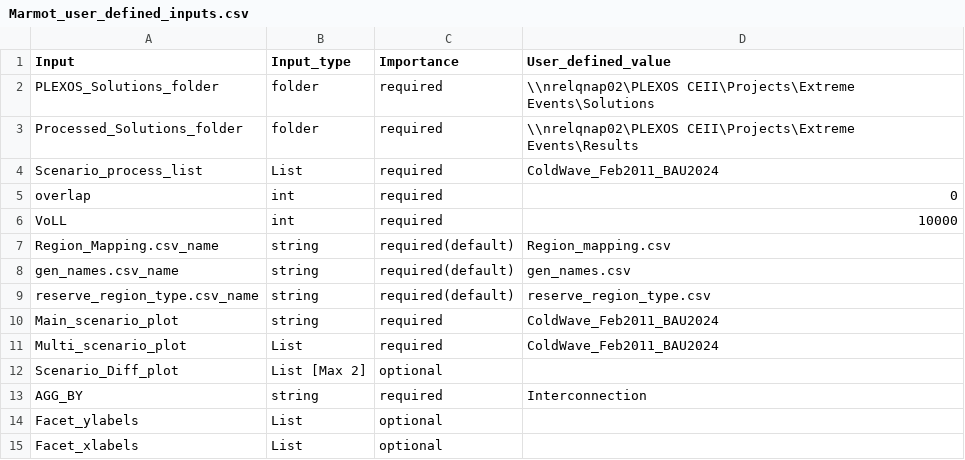
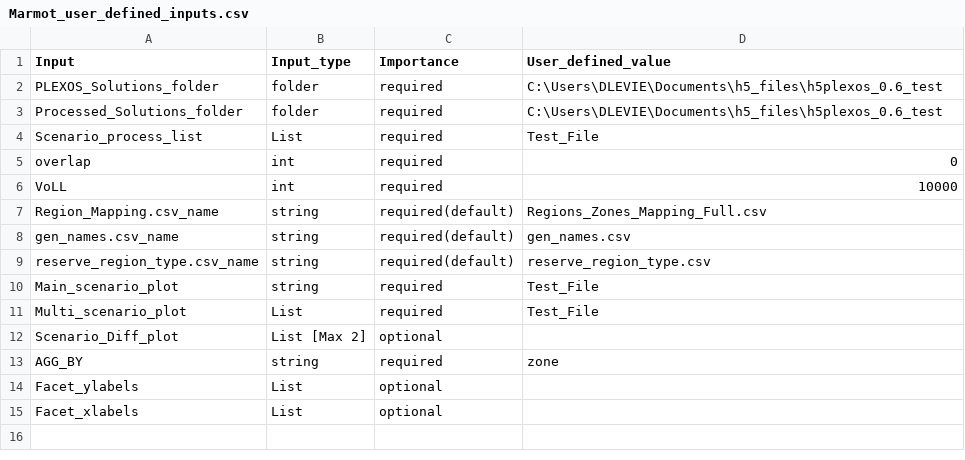
Before and after one commit to NREL/Marmot, a CSV file: Marmot_user_defined_inputs.csv, drawn as a sheet.

```diff
--- a/Marmot_user_defined_inputs.csv
+++ b/Marmot_user_defined_inputs.csv
@@ -1,14 +1,14 @@
 Input,Input_type,Importance,User_defined_value
-PLEXOS_Solutions_folder,folder,required,\\nrelqnap02\PLEXOS CEII\Projects\Extreme Events\Solutions
-Processed_Solutions_folder,folder,required,\\nrelqnap02\PLEXOS CEII\Projects\Extreme Events\Results
-Scenario_process_list,List,required,ColdWave_Feb2011_BAU2024
+PLEXOS_Solutions_folder,folder,required,C:\Users\DLEVIE\Documents\h5_files\h5plexos_0.6_test
+Processed_Solutions_folder,folder,required,C:\Users\DLEVIE\Documents\h5_files\h5plexos_0.6_test
+Scenario_process_list,List,required,Test_File
 overlap,int,required,0
 VoLL,int,required,10000
-Region_Mapping.csv_name,string,required(default),Region_mapping.csv
+Region_Mapping.csv_name,string,required(default),Regions_Zones_Mapping_Full.csv
 gen_names.csv_name,string,required(default),gen_names.csv
 reserve_region_type.csv_name,string,required(default),reserve_region_type.csv
-Main_scenario_plot,string,required,ColdWave_Feb2011_BAU2024
-Multi_scenario_plot,List,required,ColdWave_Feb2011_BAU2024
+Main_scenario_plot,string,required,Test_File
+Multi_scenario_plot,List,required,Test_File
 Scenario_Diff_plot,List [Max 2],optional,
-AGG_BY,string ,required,Interconnection
+AGG_BY,string ,required,zone
 Facet_ylabels,List,optional,
```
Also changed, not shown: Marmot_plot_select.csv, plexos_properties.csv, 3 other files.
